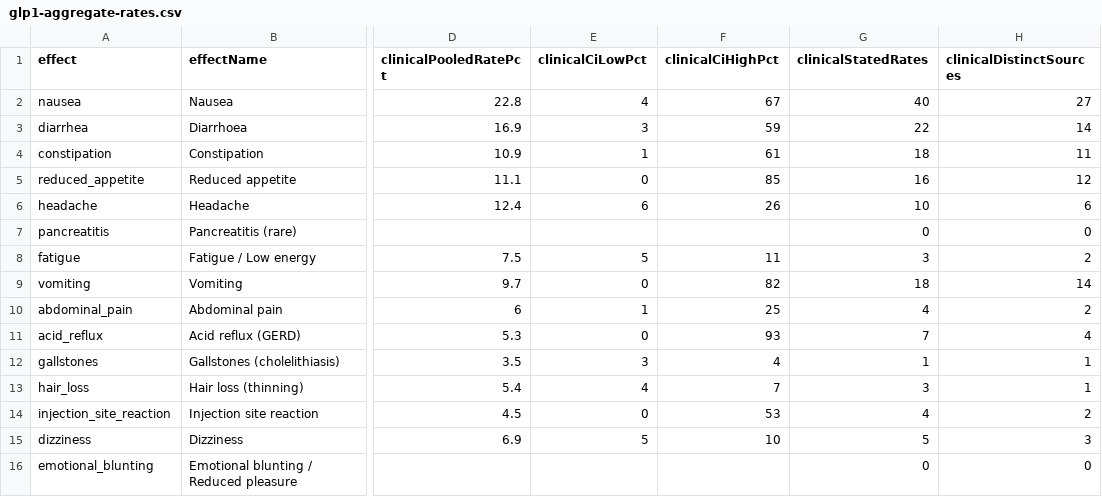
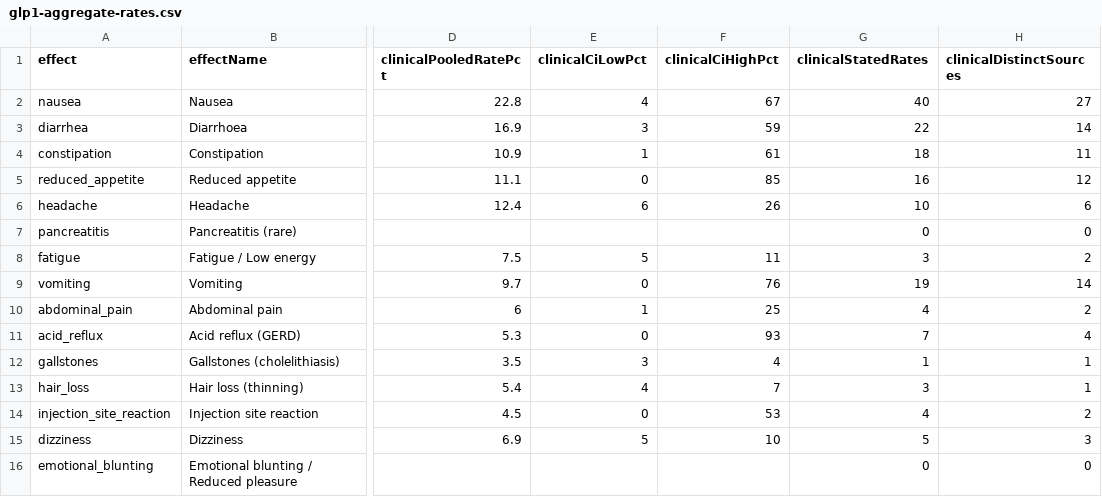
Before and after one commit to saurabhgoyal75/magistra-predictor, a CSV file: data/glp1-aggregate-rates.csv, drawn as a sheet; only a part is shown, gaps mark what is left out; the diff names each change by its address in the sheet, - before the commit and + after, or states it on an @@ line.

Commit message:
Restore a trial arm the store's dedupe key had dropped, and fix the corpus 'as of' date it exposed (preprint v5.10)
The production store deduplicated points on sourceUrl::sideEffect, which
cannot distinguish a registry trial's dosing arms; NCT03929744's 3 mg
vomiting arm (50.0%) never reached it, so the live API published 18 eligible
vomiting rates and a per-trial figure of 66.7% instead of 19 and the two-arm
mean of 58.4%. Restored; the eligible base reads 154 rates / 31 distinct
studies. Repairing it exposed the corpus's public lastScraped being read
from array position rather than the maximum scrapedAt, which had rewound the
site-wide 'as of' date by 19 days. Both written up as corrections 13 and 14
in preprint v5.10; README data-volume paragraph and the CC BY aggregate
table regenerated from production 2026-09-09.

```diff
--- a/data/glp1-aggregate-rates.csv
+++ b/data/glp1-aggregate-rates.csv
-F9 (clinicalCiHighPct): 82
+F9 (clinicalCiHighPct): 76
-G9 (clinicalStatedRates): 18
+G9 (clinicalStatedRates): 19
```
Also changed, not shown: 4 other files.
